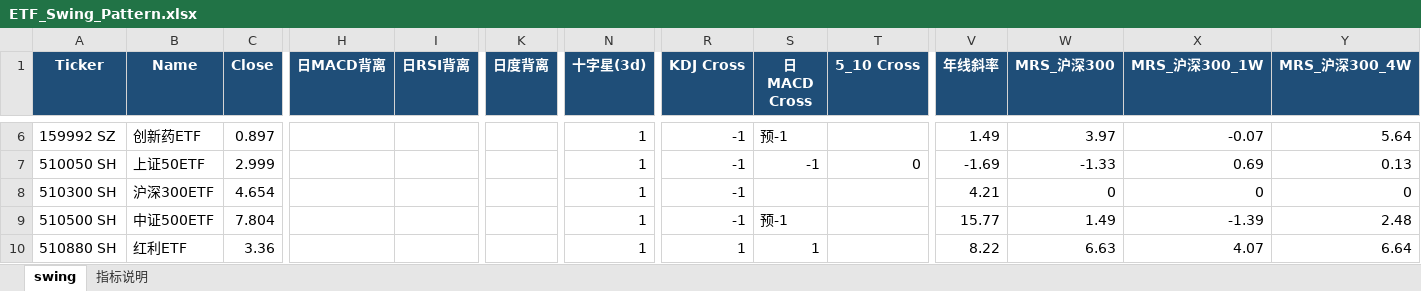
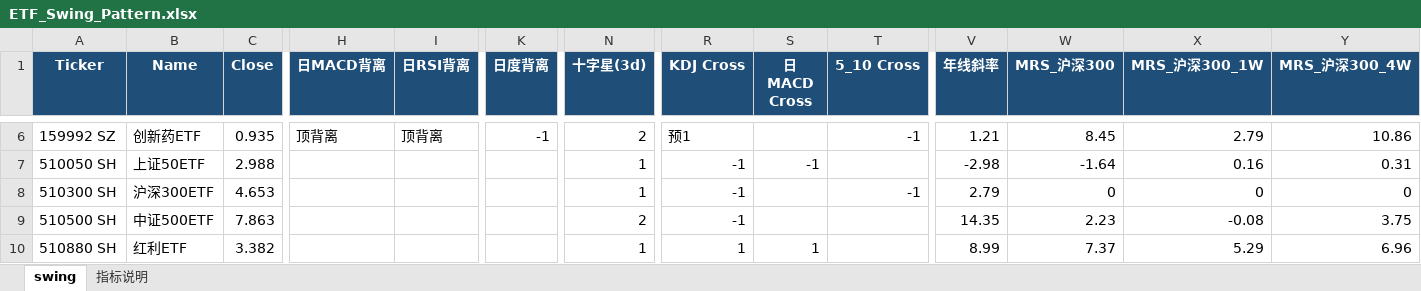
Before and after one commit to jibom/trend-equity-screener, an Excel workbook: hk_swing_pattern/ETF_Swing_Pattern.xlsx, sheet swing, drawn as a sheet; only a part is shown, gaps mark what is left out; values as stored, in another font and other column widths than the file's, no borders; the diff covers the shown part only; the diff names each change by its address in the sheet, - before the commit and + after, or states it on an @@ line.

```diff
--- a/hk_swing_pattern/ETF_Swing_Pattern.xlsx (sheet swing)
+++ b/hk_swing_pattern/ETF_Swing_Pattern.xlsx (sheet swing)
-C6 (Close): 0.897
+C6 (Close): 0.935
-H6 (日MACD背离): (empty)
+H6 (日MACD背离): 顶背离
-I6 (日RSI背离): (empty)
+I6 (日RSI背离): 顶背离
-K6 (日度背离): (empty)
+K6 (日度背离): -1
-N6 (十字星(3d)): 1
+N6 (十字星(3d)): 2
-R6 (KDJ Cross): -1
+R6 (KDJ Cross): 预1
-S6 (日MACD Cross): 预-1
+S6 (日MACD Cross): (empty)
-T6 (5_10 Cross): (empty)
+T6 (5_10 Cross): -1
-V6 (年线斜率): 1.49
+V6 (年线斜率): 1.21
-W6 (MRS_沪深300): 3.97
+W6 (MRS_沪深300): 8.45
-X6 (MRS_沪深300_1W): -0.07
+X6 (MRS_沪深300_1W): 2.79
-Y6 (MRS_沪深300_4W): 5.64
+Y6 (MRS_沪深300_4W): 10.86
-C7 (Close): 2.999
+C7 (Close): 2.988
-T7 (5_10 Cross): 0
+T7 (5_10 Cross): (empty)
-V7 (年线斜率): -1.69
+V7 (年线斜率): -2.98
-W7 (MRS_沪深300): -1.33
+W7 (MRS_沪深300): -1.64
-X7 (MRS_沪深300_1W): 0.69
+X7 (MRS_沪深300_1W): 0.16
-Y7 (MRS_沪深300_4W): 0.13
+Y7 (MRS_沪深300_4W): 0.31
-C8 (Close): 4.654
+C8 (Close): 4.653
-T8 (5_10 Cross): (empty)
+T8 (5_10 Cross): -1
-V8 (年线斜率): 4.21
+V8 (年线斜率): 2.79
-C9 (Close): 7.804
+C9 (Close): 7.863
-N9 (十字星(3d)): 1
+N9 (十字星(3d)): 2
-S9 (日MACD Cross): 预-1
+S9 (日MACD Cross): (empty)
-V9 (年线斜率): 15.77
+V9 (年线斜率): 14.35
-W9 (MRS_沪深300): 1.49
+W9 (MRS_沪深300): 2.23
-X9 (MRS_沪深300_1W): -1.39
+X9 (MRS_沪深300_1W): -0.08
-Y9 (MRS_沪深300_4W): 2.48
+Y9 (MRS_沪深300_4W): 3.75
-C10 (Close): 3.36
+C10 (Close): 3.382
-V10 (年线斜率): 8.22
+V10 (年线斜率): 8.99
-W10 (MRS_沪深300): 6.63
+W10 (MRS_沪深300): 7.37
-X10 (MRS_沪深300_1W): 4.07
+X10 (MRS_沪深300_1W): 5.29
-Y10 (MRS_沪深300_4W): 6.64
+Y10 (MRS_沪深300_4W): 6.96
```
Also changed, not shown: 161 edited cells elsewhere in this sheet, sheet 指标说明, public/hk_swing_pattern/ETF_Swing_Pattern.xlsx, 2 other files.
